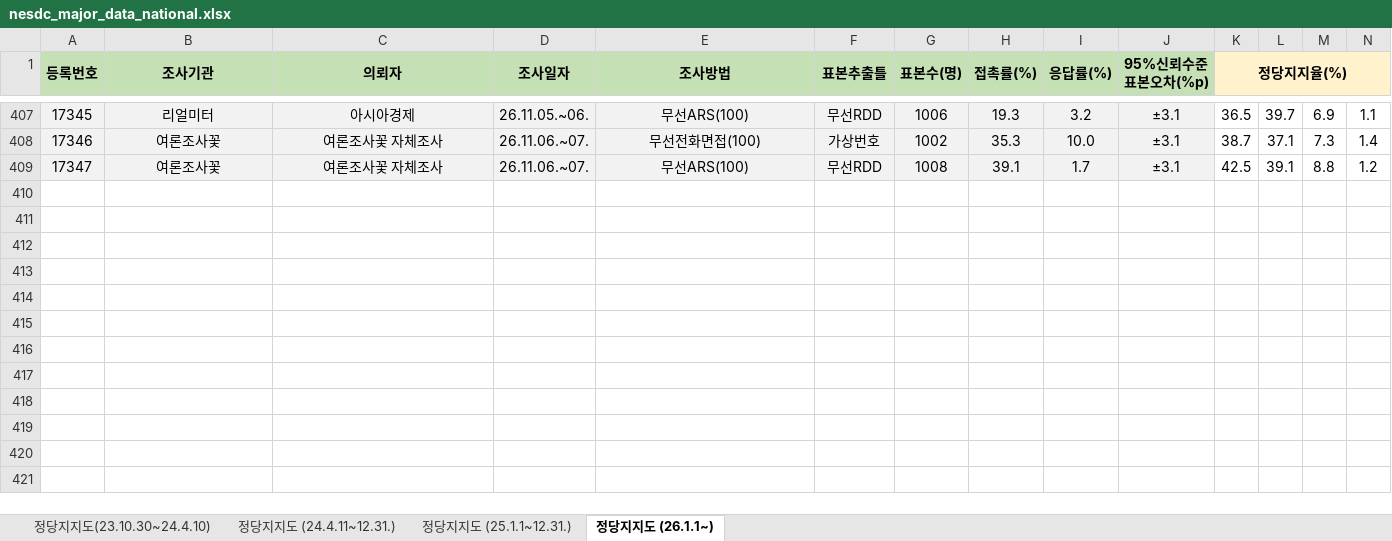
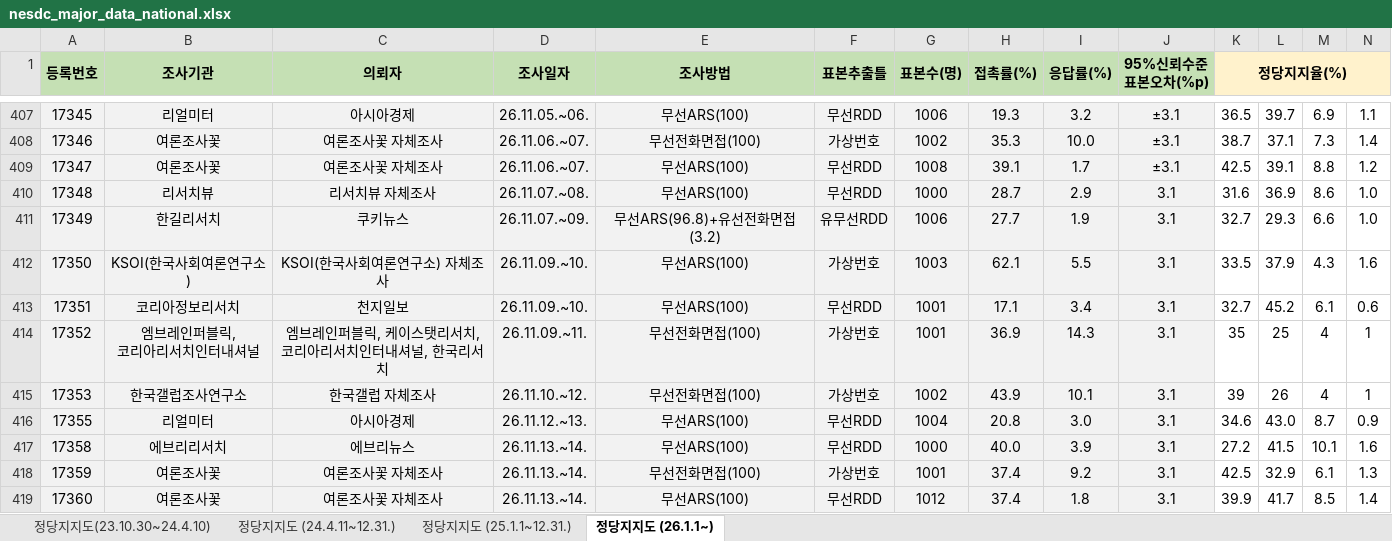
Before and after one commit to weidkadf/elected28, an Excel workbook: data/nesdc/nesdc_major_data_national.xlsx, sheet 정당지지도 (26.1.1~), drawn as a sheet; only a part is shown, gaps mark what is left out; values as stored, in another font and other column widths than the file's, no borders; conditional formats not drawn; rows hold the shown columns only; ↵ is a line break in a cell; the diff names each change by its address in the sheet, - before the commit and + after, or states it on an @@ line.

```diff
--- a/data/nesdc/nesdc_major_data_national.xlsx (sheet 정당지지도 (26.1.1~))
+++ b/data/nesdc/nesdc_major_data_national.xlsx (sheet 정당지지도 (26.1.1~))
+row 410: 17348 | 리서치뷰 | 리서치뷰 자체조사 | 26.11.07.~08. | 무선ARS(100) | 무선RDD | 1000 | 28.7 | 2.9 | 3.1 | 31.6 | 36.9 | 8.6 | 1.0
+row 411: 17349 | 한길리서치 | 쿠키뉴스 | 26.11.07.~09. | 무선ARS(96.8)+유선전화면접(3.2) | 유무선RDD | 1006 | 27.7 | 1.9 | 3.1 | 32.7 | 29.3 | 6.6 | 1.0
+row 412: 17350 | KSOI(한국사회여론연구소) | KSOI(한국사회여론연구소) 자체조사 | 26.11.09.~10. | 무선ARS(100) | 가상번호 | 1003 | 62.1 | 5.5 | 3.1 | 33.5 | 37.9 | 4.3 | 1.6
+row 413: 17351 | 코리아정보리서치 | 천지일보 | 26.11.09.~10. | 무선ARS(100) | 무선RDD | 1001 | 17.1 | 3.4 | 3.1 | 32.7 | 45.2 | 6.1 | 0.6
+row 414: 17352 | 엠브레인퍼블릭, ↵ 코리아리서치인터내셔널 | 엠브레인퍼블릭, 케이스탯리서치, ↵ 코리아리서치인터내셔널, 한국리서치 | 26.11.09.~11. | 무선전화면접(100) | 가상번호 | 1001 | 36.9 | 14.3 | 3.1 | 35 | 25 | 4 | 1
+row 415: 17353 | 한국갤럽조사연구소 | 한국갤럽 자체조사 | 26.11.10.~12. | 무선전화면접(100) | 가상번호 | 1002 | 43.9 | 10.1 | 3.1 | 39 | 26 | 4 | 1
+row 416: 17355 | 리얼미터 | 아시아경제 | 26.11.12.~13. | 무선ARS(100) | 무선RDD | 1004 | 20.8 | 3.0 | 3.1 | 34.6 | 43.0 | 8.7 | 0.9
+row 417: 17358 | 에브리리서치 | 에브리뉴스 | 26.11.13.~14. | 무선ARS(100) | 무선RDD | 1000 | 40.0 | 3.9 | 3.1 | 27.2 | 41.5 | 10.1 | 1.6
+row 418: 17359 | 여론조사꽃 | 여론조사꽃 자체조사 | 26.11.13.~14. | 무선전화면접(100) | 가상번호 | 1001 | 37.4 | 9.2 | 3.1 | 42.5 | 32.9 | 6.1 | 1.3
+row 419: 17360 | 여론조사꽃 | 여론조사꽃 자체조사 | 26.11.13.~14. | 무선ARS(100) | 무선RDD | 1012 | 37.4 | 1.8 | 3.1 | 39.9 | 41.7 | 8.5 | 1.4
```
Also changed, not shown: 7 other files.
